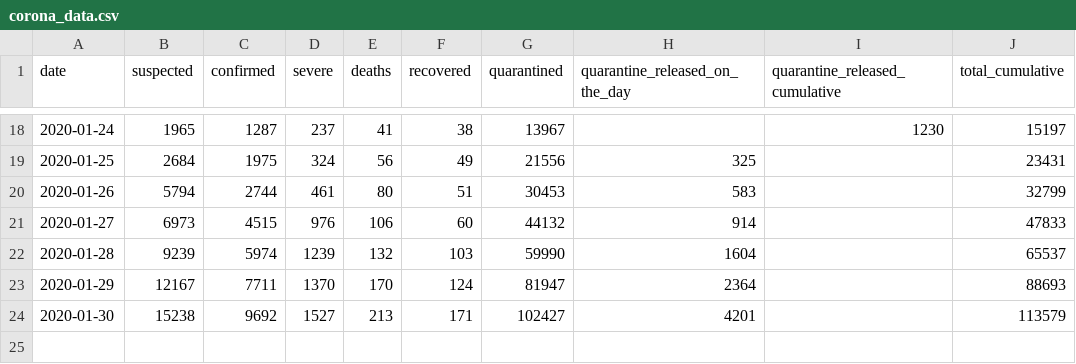
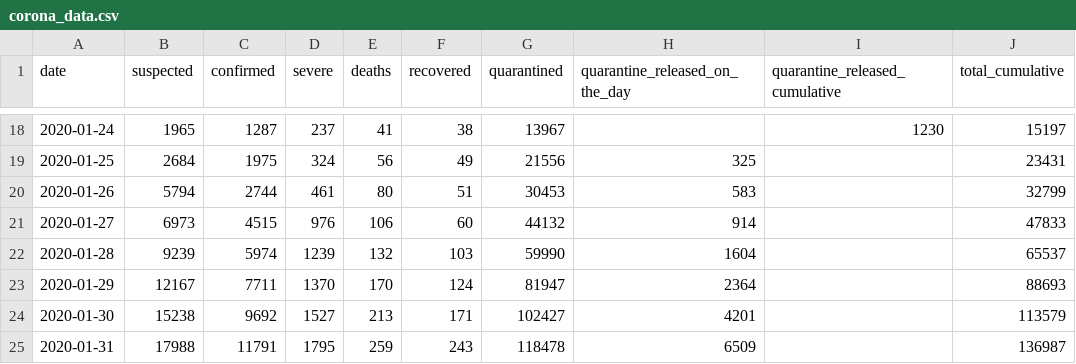
Before and after one commit to htso/Coronavirus_Epidemic, a CSV file: data/corona_data.csv, drawn as a sheet; only a part is shown, gaps mark what is left out; the diff names each change by its address in the sheet, - before the commit and + after, or states it on an @@ line.

```diff
--- a/data/corona_data.csv
+++ b/data/corona_data.csv
+row 25: 2020-01-31 | 17988 | 11791 | 1795 | 259 | 243 | 118478 | 6509 |  | 136987
```
Also changed, not shown: 5 other files.
